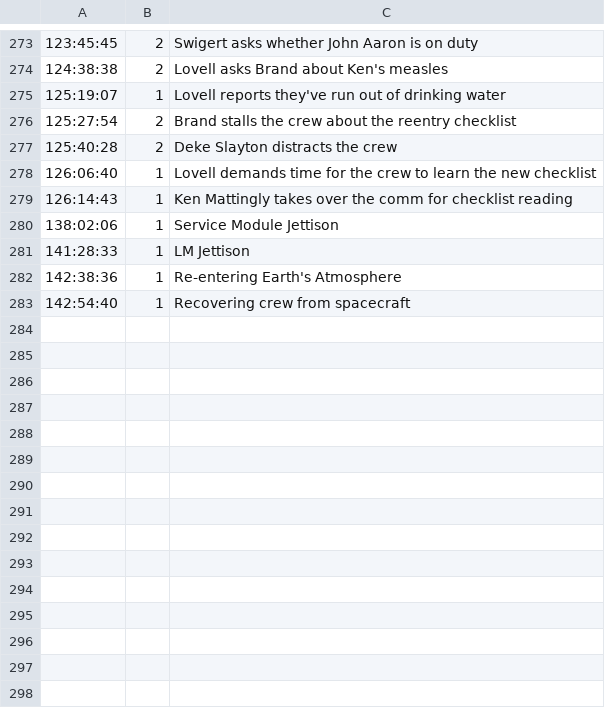
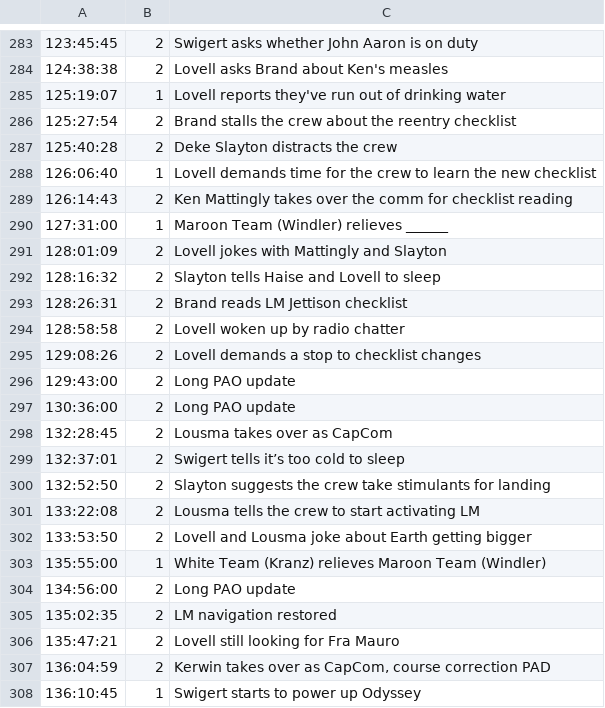
Before and after one commit to bfeist/Apollo_13, a CSV file: MISSION_DATA/A13_TOC.csv, drawn as a sheet; only a part is shown, gaps mark what is left out; the shorter side is filled out with more unchanged rows; the diff covers the shown part only.

```diff
--- a/MISSION_DATA/A13_TOC.csv
+++ b/MISSION_DATA/A13_TOC.csv
@@ -278,2 +288,21 @@
 126:06:40|1|Lovell demands time for the crew to learn the new checklist
-126:14:43|1|Ken Mattingly takes over the comm for checklist reading
+126:14:43|2|Ken Mattingly takes over the comm for checklist reading
+127:31:00|1|Maroon Team (Windler) relieves ______
+128:01:09|2|Lovell jokes with Mattingly and Slayton
+128:16:32|2|Slayton tells Haise and Lovell to sleep
+128:26:31|2|Brand reads LM Jettison checklist
+128:58:58|2|Lovell woken up by radio chatter
+129:08:26|2|Lovell demands a stop to checklist changes
+129:43:00|2|Long PAO update
+130:36:00|2|Long PAO update
+132:28:45|2|Lousma takes over as CapCom
+132:37:01|2|Swigert tells it’s too cold to sleep
+132:52:50|2|Slayton suggests the crew take stimulants for landing
+133:22:08|2|Lousma tells the crew to start activating LM
+133:53:50|2|Lovell and Lousma joke about Earth getting bigger
+135:55:00|1|White Team (Kranz) relieves Maroon Team (Windler)
+134:56:00|2|Long PAO update
+135:02:35|2|LM navigation restored
+135:47:21|2|Lovell still looking for Fra Mauro
+136:04:59|2|Kerwin takes over as CapCom, course correction PAD
+136:10:45|1|Swigert starts to power up Odyssey
```
Also changed, not shown: 24 added rows and 21 edited cells elsewhere in this file, _website/_webroot/13/indexes/TOCData.csv, _website/_webroot/13/indexes/missionStagesData.csv, 11 other files.
